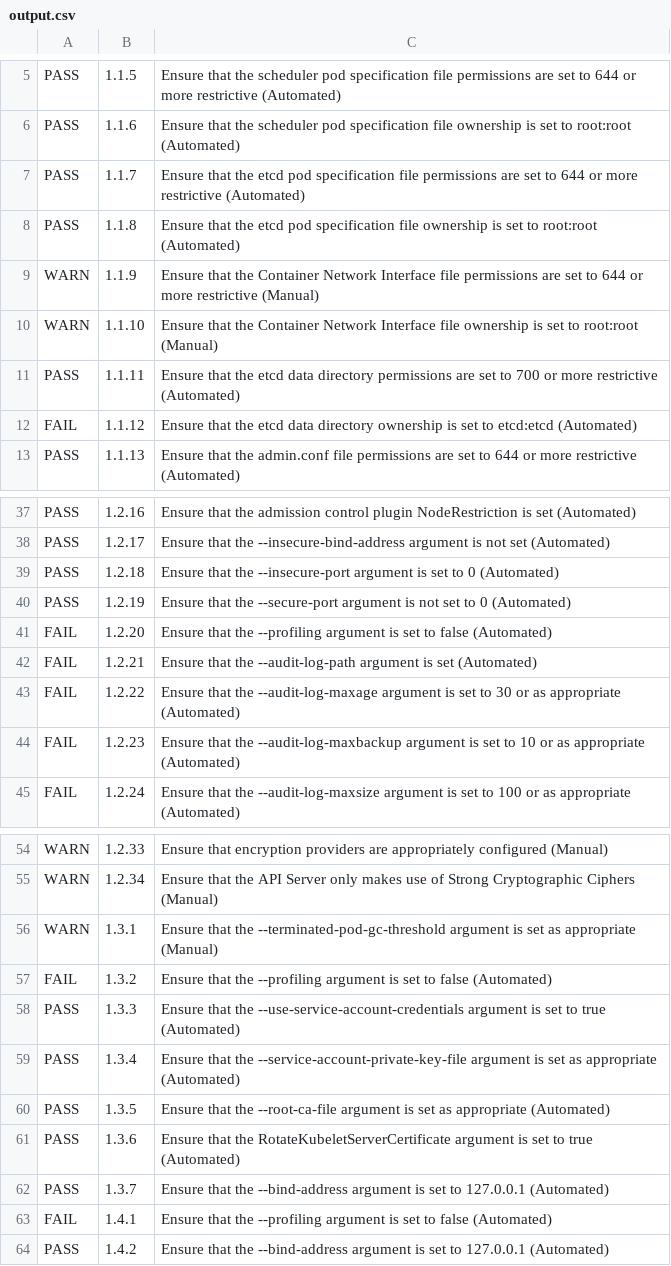
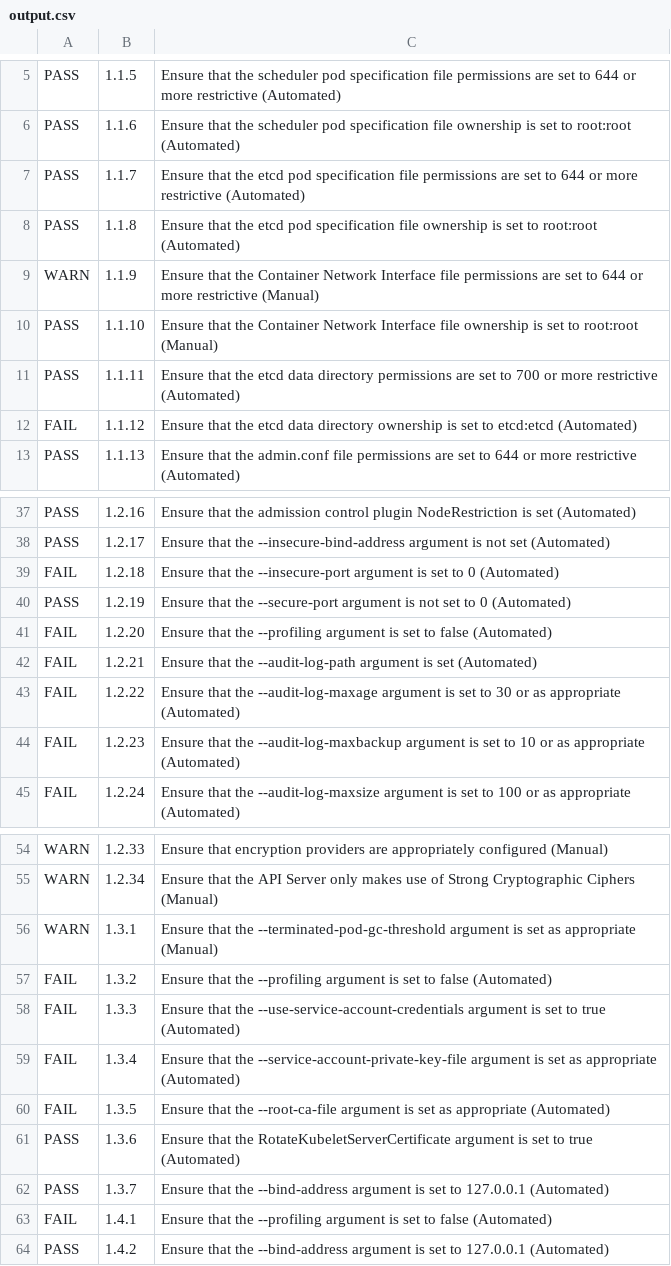
Before and after one commit to ellisliou/kubecls, a CSV file: output.csv, drawn as a sheet; only a part is shown, gaps mark what is left out.

```diff
--- a/output.csv
+++ b/output.csv
@@ -9,3 +9,3 @@ PASS,1.1.8,Ensure that the etcd pod specification file ownership is set to root:
 WARN,1.1.9,Ensure that the Container Network Interface file permissions are set to 644 or more restrictive (Manual)
-WARN,1.1.10,Ensure that the Container Network Interface file ownership is set to root:root (Manual)
+PASS,1.1.10,Ensure that the Container Network Interface file ownership is set to root:root (Manual)
 PASS,1.1.11,Ensure that the etcd data directory permissions are set to 700 or more restrictive (Automated)
@@ -38,3 +38,3 @@ PASS,1.2.16,Ensure that the admission control plugin NodeRestriction is set (Aut
 PASS,1.2.17,Ensure that the --insecure-bind-address argument is not set (Automated)
-PASS,1.2.18,Ensure that the --insecure-port argument is set to 0 (Automated)
+FAIL,1.2.18,Ensure that the --insecure-port argument is set to 0 (Automated)
 PASS,1.2.19,Ensure that the --secure-port argument is not set to 0 (Automated)
@@ -57,5 +57,5 @@ WARN,1.3.1,Ensure that the --terminated-pod-gc-threshold argument is set as appr
 FAIL,1.3.2,Ensure that the --profiling argument is set to false (Automated)
-PASS,1.3.3,Ensure that the --use-service-account-credentials argument is set to true (Automated)
-PASS,1.3.4,Ensure that the --service-account-private-key-file argument is set as appropriate (Automated)
-PASS,1.3.5,Ensure that the --root-ca-file argument is set as appropriate (Automated)
+FAIL,1.3.3,Ensure that the --use-service-account-credentials argument is set to true (Automated)
+FAIL,1.3.4,Ensure that the --service-account-private-key-file argument is set as appropriate (Automated)
+FAIL,1.3.5,Ensure that the --root-ca-file argument is set as appropriate (Automated)
 PASS,1.3.6,Ensure that the RotateKubeletServerCertificate argument is set to true (Automated)
```
Also changed, not shown: CIS report template_1120718.csv, 16 other files.
